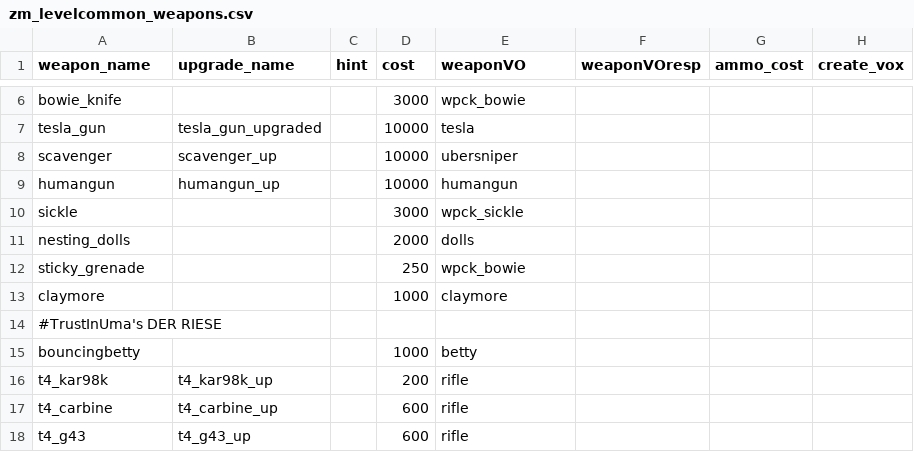
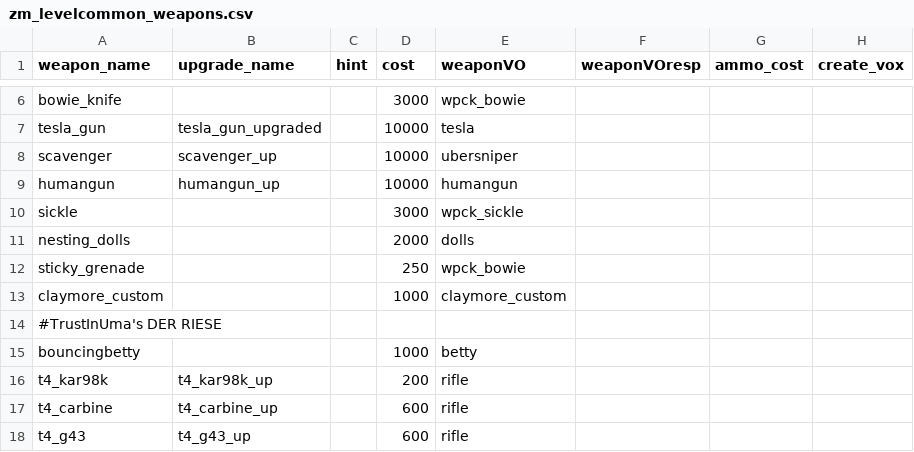
Before and after one commit to marinesciencedude/Black-Ops-Trilogy-Weapon-Packs, a CSV file: mods/bo_weapons/gamedata/weapons/zm/zm_levelcommon_weapons.csv, drawn as a sheet; only a part is shown, gaps mark what is left out; the diff names each change by its address in the sheet, - before the commit and + after, or states it on an @@ line.

```diff
--- a/mods/bo_weapons/gamedata/weapons/zm/zm_levelcommon_weapons.csv
+++ b/mods/bo_weapons/gamedata/weapons/zm/zm_levelcommon_weapons.csv
-A13 (weapon_name): claymore
+A13 (weapon_name): claymore_custom
-E13 (weaponVO): claymore
+E13 (weaponVO): claymore_custom
```
Also changed, not shown: mods/bo_weapons/gamedata/weapons/zm/zm_asylum_weapons.csv, mods/bo_weapons/gamedata/weapons/zm/zm_cosmodrome_weapons.csv, 50 other files.
